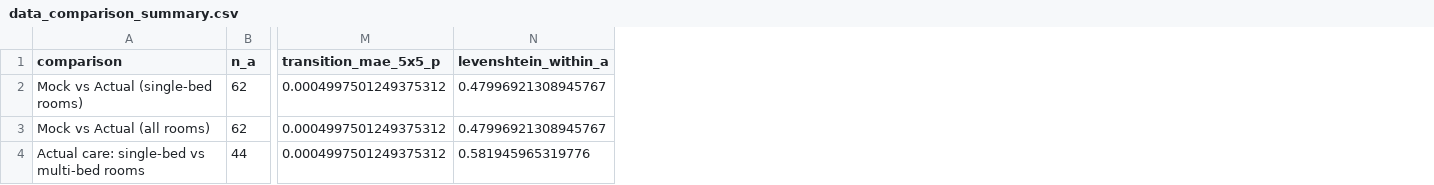
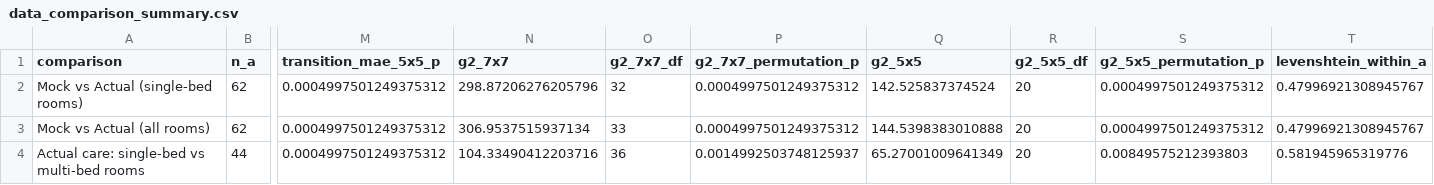
Before and after one commit to tordeb/Code, a CSV file: output/data_comparison/data_comparison_summary.csv, drawn as a sheet; only a part is shown, gaps mark what is left out; the diff names each change by its address in the sheet, - before the commit and + after, or states it on an @@ line.

Commit message:
paper edits and tables

```diff
--- a/output/data_comparison/data_comparison_summary.csv
+++ b/output/data_comparison/data_comparison_summary.csv
+column N (g2_7x7), rows 2-4: 298.87206276205796 | 306.9537515937134 | 104.33490412203716
+column O (g2_7x7_df), rows 2-4: 32 | 33 | 36
+column P (g2_7x7_permutation_p), rows 2-4: 0.0004997501249375312 | 0.0004997501249375312 | 0.0014992503748125937
+column Q (g2_5x5), rows 2-4: 142.525837374524 | 144.5398383010888 | 65.27001009641349
+column R (g2_5x5_df), rows 2-4: all 20
+column S (g2_5x5_permutation_p), rows 2-4: 0.0004997501249375312 | 0.0004997501249375312 | 0.00849575212393803
```
Also changed, not shown: 5 other files.
